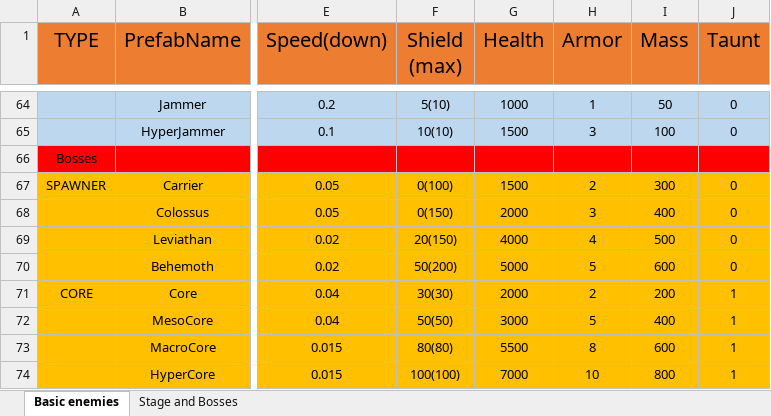
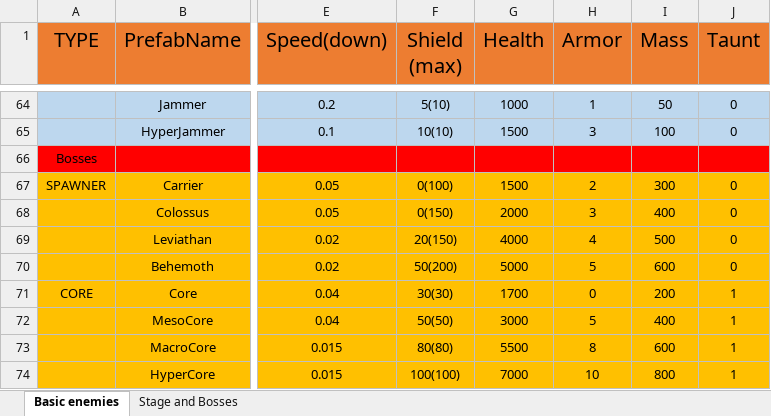
Before and after one commit to mmmmmapplepie/BombShootingGameAndroid, an Excel workbook: BombShootDown/Assets/Templates/Enemies/EnemiesDataList.xlsx, sheet Basic enemies, drawn as a sheet; only a part is shown, gaps mark what is left out; values as stored, in another font and other column widths than the file's, no borders; the diff names each change by its address in the sheet, - before the commit and + after, or states it on an @@ line.

```diff
--- a/BombShootDown/Assets/Templates/Enemies/EnemiesDataList.xlsx (sheet Basic enemies)
+++ b/BombShootDown/Assets/Templates/Enemies/EnemiesDataList.xlsx (sheet Basic enemies)
-G71 (Health): 2000
+G71 (Health): 1700
-H71 (Armor): 2
+H71 (Armor): 0
```
Also changed, not shown: BombShootDown/Assets/Templates/Levels/LevelDesign.xlsx, 48 other files.
